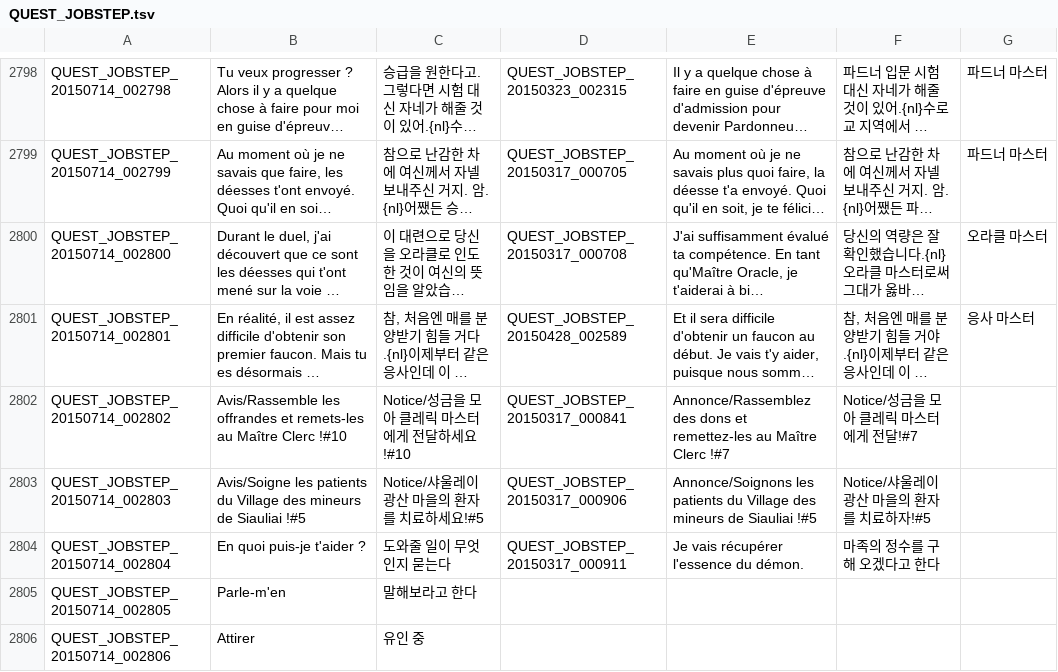
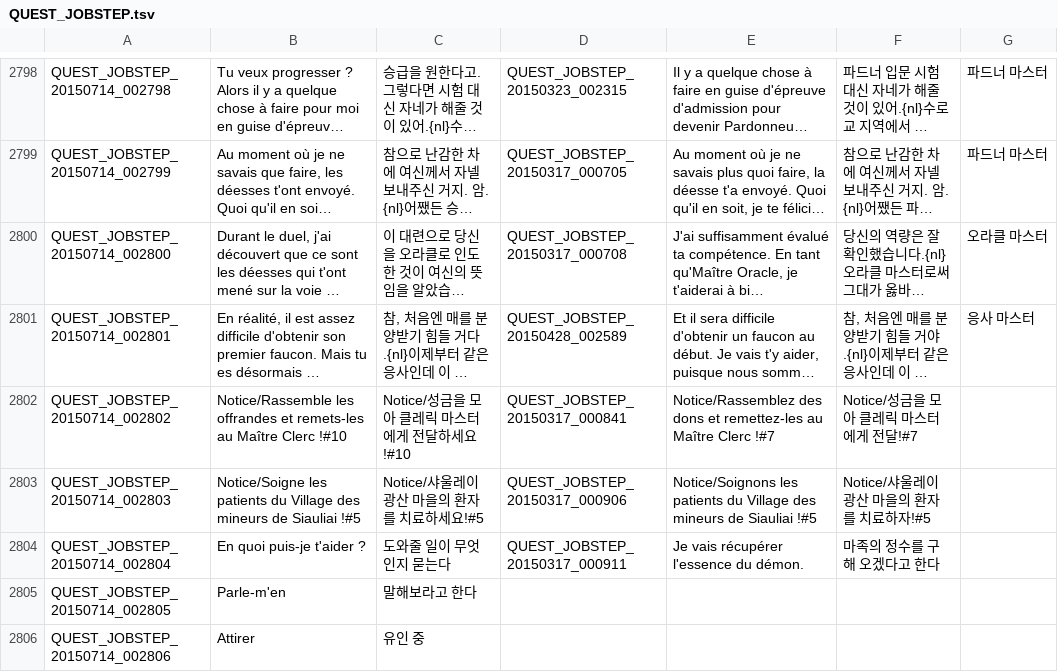
Before and after one commit to Michieru/FrenchTranslationToS, a TSV file: French/QUEST_JOBSTEP.tsv, drawn as a sheet; only a part is shown, gaps mark what is left out; long unchanged cells end in …; the diff covers the shown part only; the diff names each change by its address in the sheet, - before the commit and + after, or states it on an @@ line.

```diff
--- a/French/QUEST_JOBSTEP.tsv
+++ b/French/QUEST_JOBSTEP.tsv
-B2802: Avis/Rassemble les offrandes…
+B2802: Notice/Rassemble les offrandes…
-E2802: Annonce/Rassemblez des dons…
+E2802: Notice/Rassemblez des dons…
-B2803: Avis/Soigne les patients…
+B2803: Notice/Soigne les patients…
-E2803: Annonce/Soignons les patients…
+E2803: Notice/Soignons les patients…
```
Also changed, not shown: 14 edited cells elsewhere in this file, French/INTL.tsv, French/UI.tsv, 10 other files.
